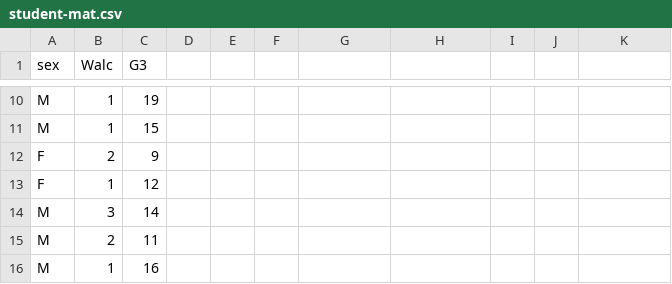
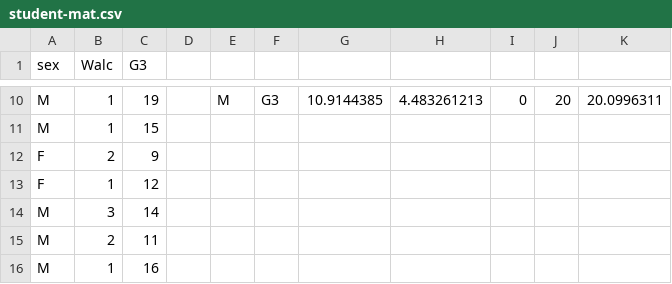
Before and after one commit to jyariel/final, a CSV file: student-mat.csv, drawn as a sheet; only a part is shown, gaps mark what is left out; the diff covers the shown part only; the diff names each change by its address in the sheet, - before the commit and + after, or states it on an @@ line.

```diff
--- a/student-mat.csv
+++ b/student-mat.csv
-E10: (empty)
+E10: M
-F10: (empty)
+F10: G3
-G10: (empty)
+G10: 10.9144385
-H10: (empty)
+H10: 4.483261213
-I10: (empty)
+I10: 0
-J10: (empty)
+J10: 20
-K10: (empty)
+K10: 20.0996311
```
Also changed, not shown: 32 edited cells elsewhere in this file.
